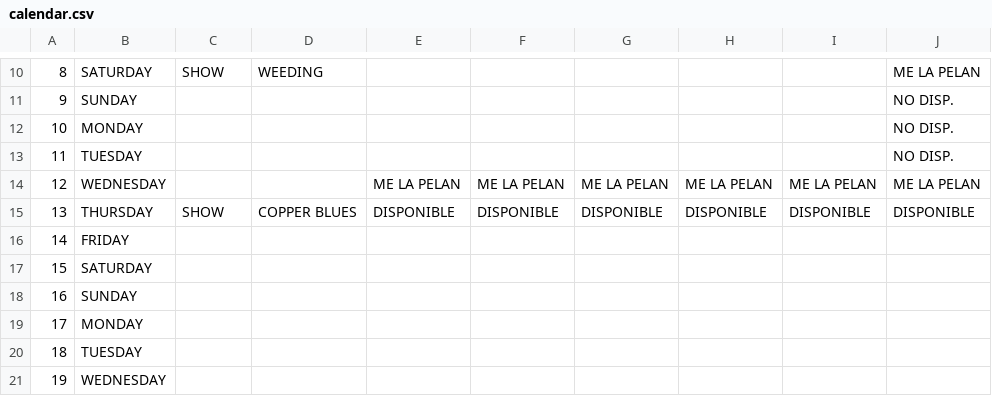
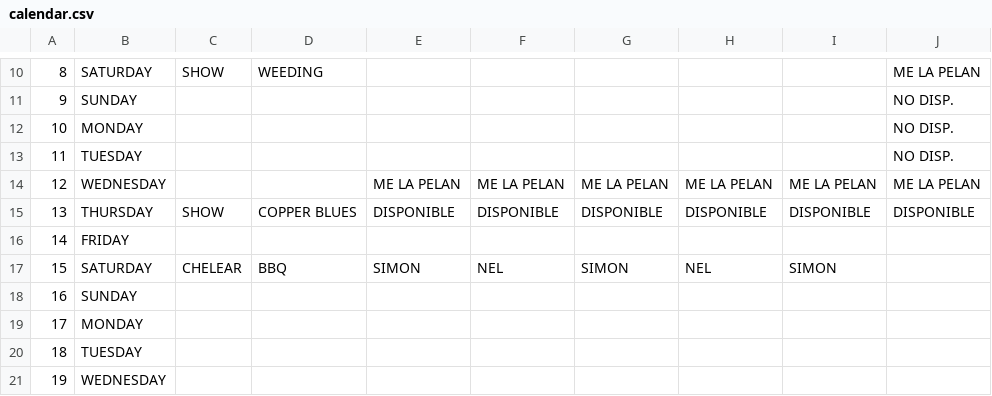
Before and after one commit to Rivanmamsncom/pikapika-band, a CSV file: calendar.csv, drawn as a sheet; only a part is shown, gaps mark what is left out; the diff names each change by its address in the sheet, - before the commit and + after, or states it on an @@ line.

Commit message:
Update calendar.csv

```diff
--- a/calendar.csv
+++ b/calendar.csv
-C17: (empty)
+C17: CHELEAR
-D17: (empty)
+D17: BBQ
-E17: (empty)
+E17: SIMON
-F17: (empty)
+F17: NEL
-G17: (empty)
+G17: SIMON
-H17: (empty)
+H17: NEL
-I17: (empty)
+I17: SIMON
```
